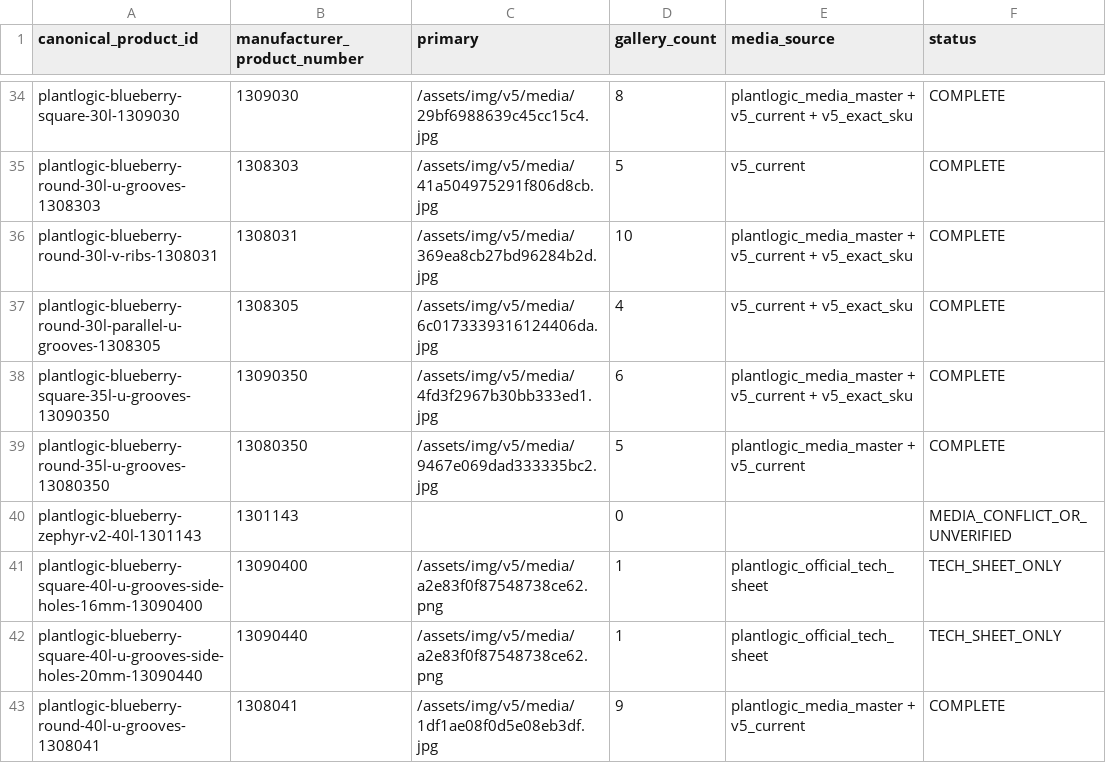
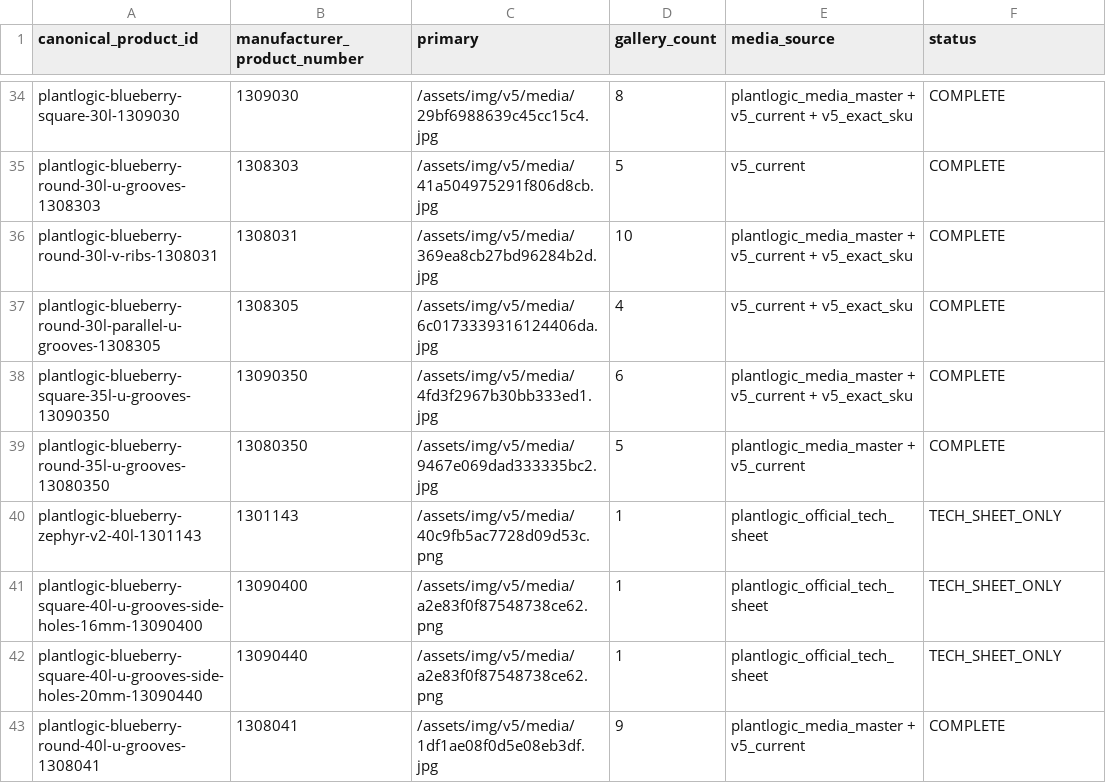
Before and after one commit to ladima75-source/bb610-market, a CSV file: data/product_content/plantlogic_v2_media_audit_20260928.csv, drawn as a sheet; only a part is shown, gaps mark what is left out.

Commit message:
Generate PlantLogic V2 official media

```diff
--- a/data/product_content/plantlogic_v2_media_audit_20260928.csv
+++ b/data/product_content/plantlogic_v2_media_audit_20260928.csv
@@ -39,3 +39,3 @@ plantlogic-blueberry-square-35l-u-grooves-13090350,13090350,/assets/img/v5/media
 plantlogic-blueberry-round-35l-u-grooves-13080350,13080350,/assets/img/v5/media/9467e069dad333335bc2.jpg,5,plantlogic_media_master + v5_current,COMPLETE
-plantlogic-blueberry-zephyr-v2-40l-1301143,1301143,,0,,MEDIA_CONFLICT_OR_UNVERIFIED
+plantlogic-blueberry-zephyr-v2-40l-1301143,1301143,/assets/img/v5/media/40c9fb5ac7728d09d53c.png,1,plantlogic_official_tech_sheet,TECH_SHEET_ONLY
 plantlogic-blueberry-square-40l-u-grooves-side-holes-16mm-13090400,13090400,/assets/img/v5/media/a2e83f0f87548738ce62.png,1,plantlogic_official_tech_sheet,TECH_SHEET_ONLY
```
Also changed, not shown: 3 other files.
